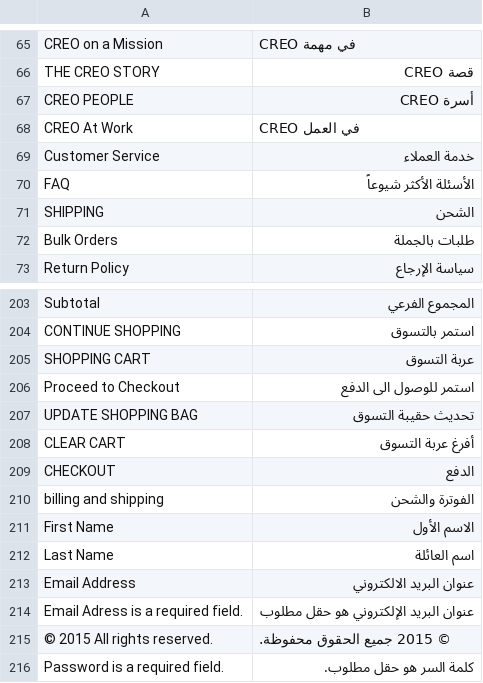
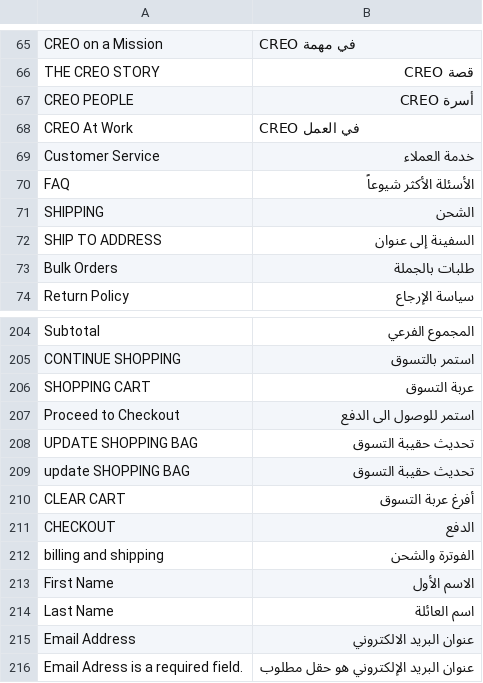
Before and after one commit to chkashif167/creo, a CSV file: app/design/frontend/base/default/locale/ar_SA/translate.csv, drawn as a sheet; only a part is shown, gaps mark what is left out; the shorter side is filled out with more unchanged rows; the diff names each change by its address in the sheet, - before the commit and + after, or states it on an @@ line.

```diff
--- a/app/design/frontend/base/default/locale/ar_SA/translate.csv
+++ b/app/design/frontend/base/default/locale/ar_SA/translate.csv
+row 72: SHIP TO ADDRESS | السفينة إلى عنوان
+row 209: update SHOPPING BAG | تحديث حقيبة التسوق
```
Also changed, not shown: 10 other files.
